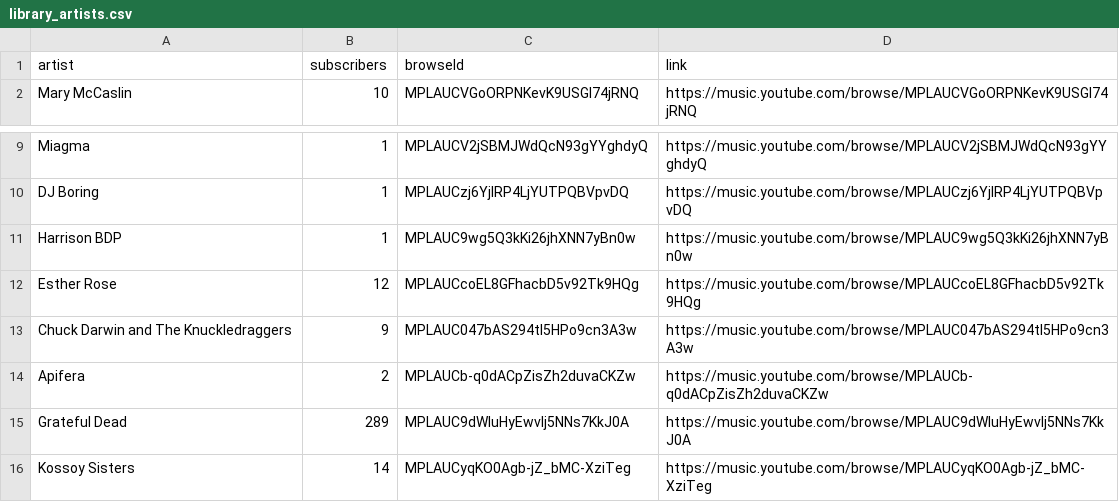
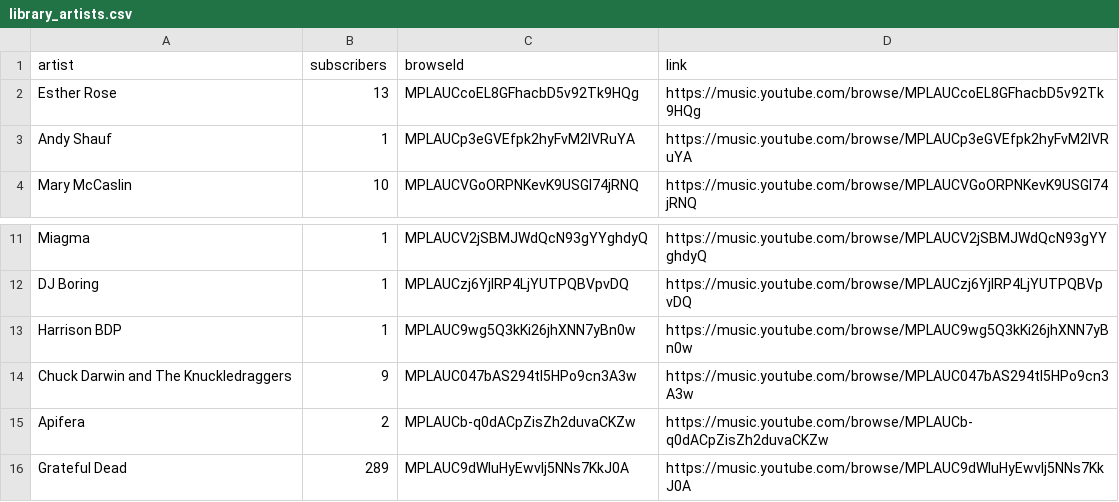
Before and after one commit to jwenerd/ytm-dl, a CSV file: output/library_artists.csv, drawn as a sheet; only a part is shown, gaps mark what is left out; the shorter side is filled out with more unchanged rows.

```diff
--- a/output/library_artists.csv
+++ b/output/library_artists.csv
@@ -1,2 +1,4 @@
 artist,subscribers,browseId,link
+Esther Rose,13,MPLAUCcoEL8GFhacbD5v92Tk9HQg,https://music.youtube.com/browse/MPLAUCcoEL8GFhacbD5v92Tk9HQg
+Andy Shauf,1,MPLAUCp3eGVEfpk2hyFvM2lVRuYA,https://music.youtube.com/browse/MPLAUCp3eGVEfpk2hyFvM2lVRuYA
 Mary McCaslin,10,MPLAUCVGoORPNKevK9USGI74jRNQ,https://music.youtube.com/browse/MPLAUCVGoORPNKevK9USGI74jRNQ
@@ -11,3 +13,2 @@ DJ Boring,1,MPLAUCzj6YjIRP4LjYUTPQBVpvDQ,https://music.youtube.com/browse/MPLAUC
 Harrison BDP,1,MPLAUC9wg5Q3kKi26jhXNN7yBn0w,https://music.youtube.com/browse/MPLAUC9wg5Q3kKi26jhXNN7yBn0w
-Esther Rose,12,MPLAUCcoEL8GFhacbD5v92Tk9HQg,https://music.youtube.com/browse/MPLAUCcoEL8GFhacbD5v92Tk9HQg
 Chuck Darwin and The Knuckledraggers,9,MPLAUC047bAS294tI5HPo9cn3A3w,https://music.youtube.com/browse/MPLAUC047bAS294tI5HPo9cn3A3w
```
Also changed, not shown: output/library_albums.csv, output/liked.csv, 7 other files.
